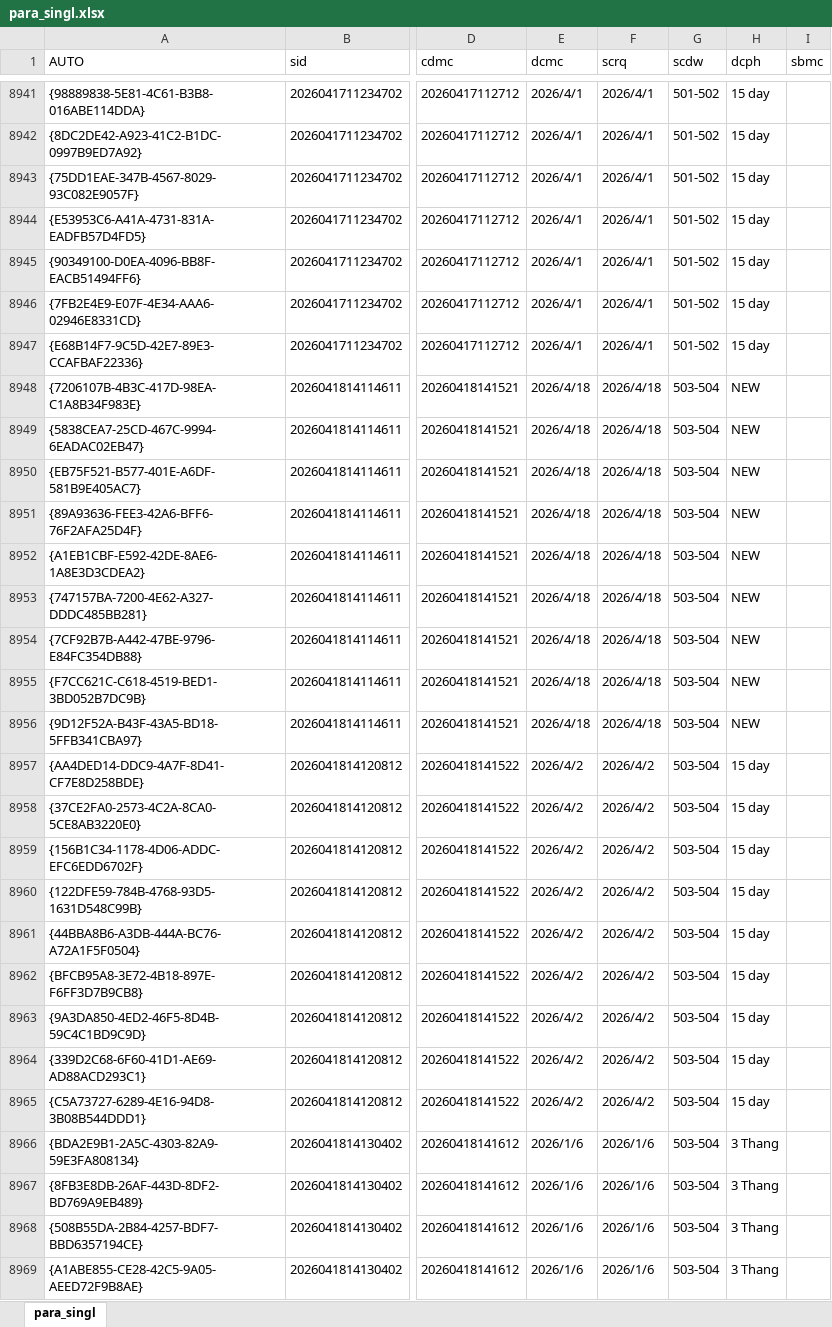
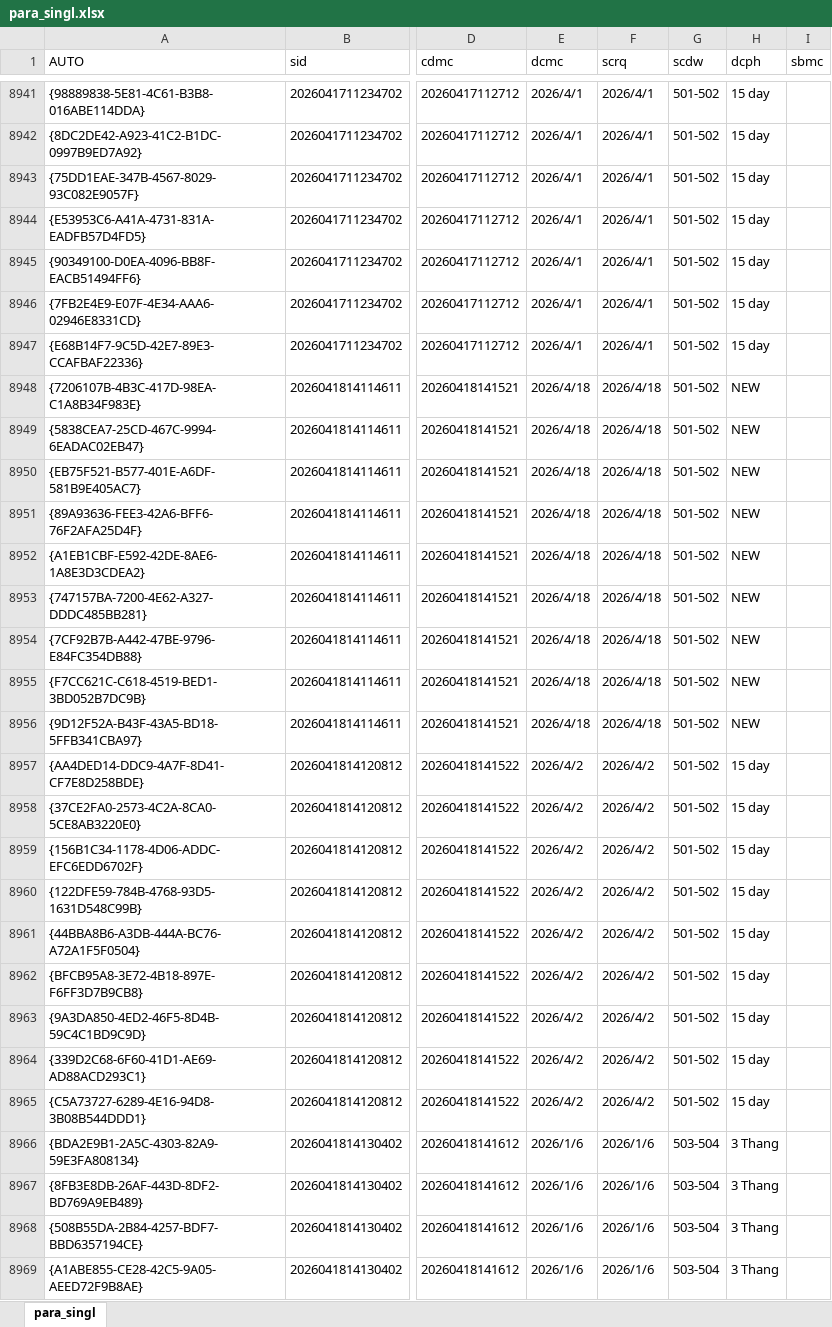
Before and after one commit to Voniko-GPPD/Database, an Excel workbook: dmpdata mdb/para_singl.xlsx, sheet para_singl, drawn as a sheet; only a part is shown, gaps mark what is left out; values as stored, in another font and other column widths than the file's, no borders; the diff covers the shown part only; the diff names each change by its address in the sheet, - before the commit and + after, or states it on an @@ line.

```diff
--- a/dmpdata mdb/para_singl.xlsx (sheet para_singl)
+++ b/dmpdata mdb/para_singl.xlsx (sheet para_singl)
-G8948:G8965 (scdw): 503-504
+G8948:G8965 (scdw): 501-502
```
Also changed, not shown: 9 edited cells elsewhere in this sheet, dmpdata mdb/para_pub.xlsx, 2 other files.
